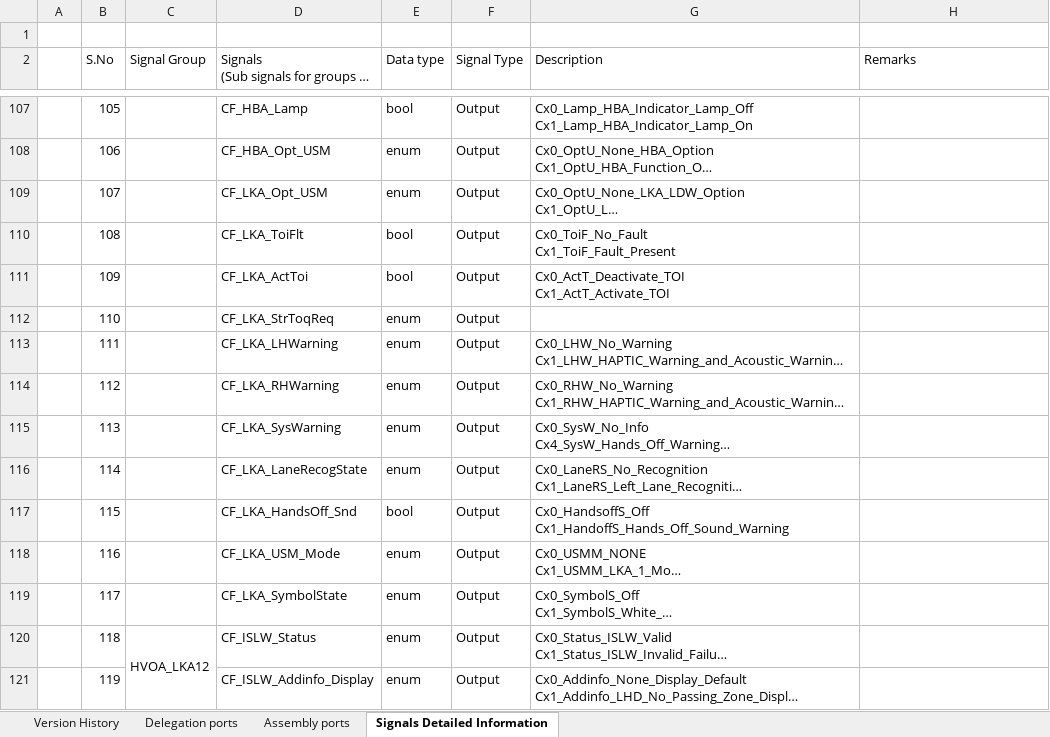
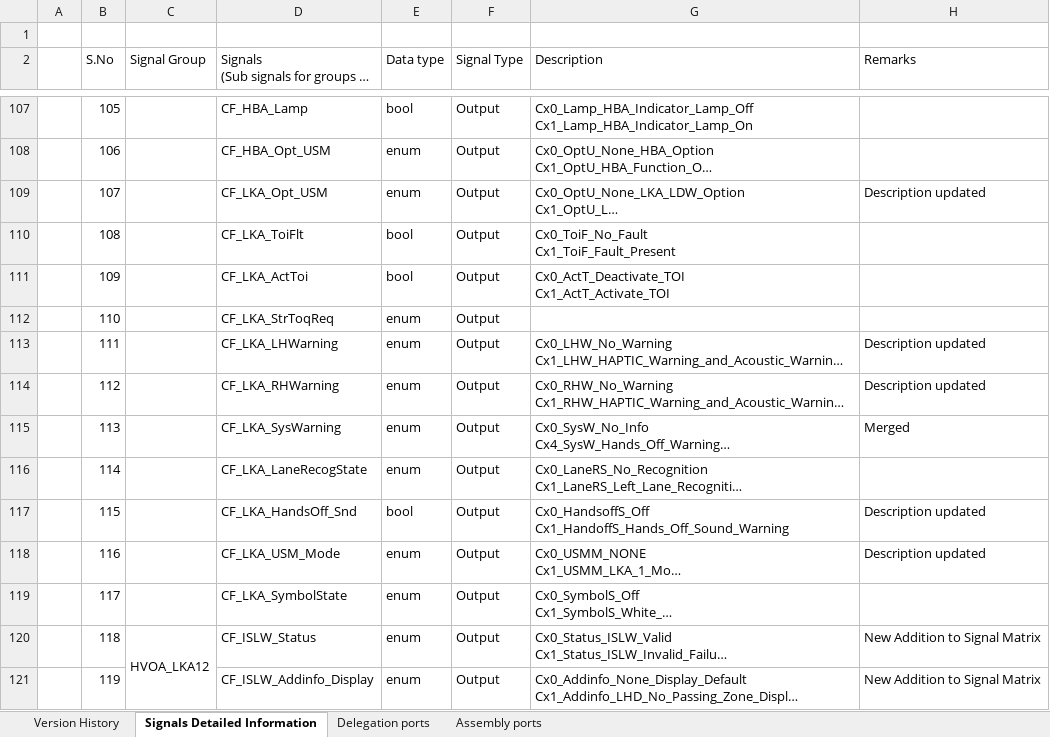
Before and after one commit to zhuhaijun753/Veoneer, an Excel workbook: R2/02_SignalMatrix/HkmcVehOutputAdap/VehOutputAdap_SignalMatrix_V2_R2.xlsx, sheet Signals Detailed Information, drawn as a sheet; only a part is shown, gaps mark what is left out; long unchanged cells end in …; values as stored, in another font and other column widths than the file's, no cell formats; conditional formats not drawn; the diff covers the shown part only; the diff names each change by its address in the sheet, - before the commit and + after, or states it on an @@ line.

Commit message:
update signal the HkmcVehOutputAdap matrix for the R2

```diff
--- a/R2/02_SignalMatrix/HkmcVehOutputAdap/VehOutputAdap_SignalMatrix_V2_R2.xlsx (sheet Signals Detailed Information)
+++ b/R2/02_SignalMatrix/HkmcVehOutputAdap/VehOutputAdap_SignalMatrix_V2_R2.xlsx (sheet Signals Detailed Information)
@@ sheet tab order changed: Version History | Signals Detailed Information | Delegation ports | Assembly ports @@
-H109 (Remarks): (empty)
+H109 (Remarks): Description updated
-H113:H114 (Remarks): (empty)
+H113:H114 (Remarks): Description updated
-H115 (Remarks): (empty)
+H115 (Remarks): Merged
-H117:H118 (Remarks): (empty)
+H117:H118 (Remarks): Description updated
-H120:H121 (Remarks): (empty)
+H120:H121 (Remarks): New Addition to Signal Matrix
```
Also changed, not shown: 127 edited cells elsewhere in this sheet, sheet Version History, cell formats, 1 other file.
